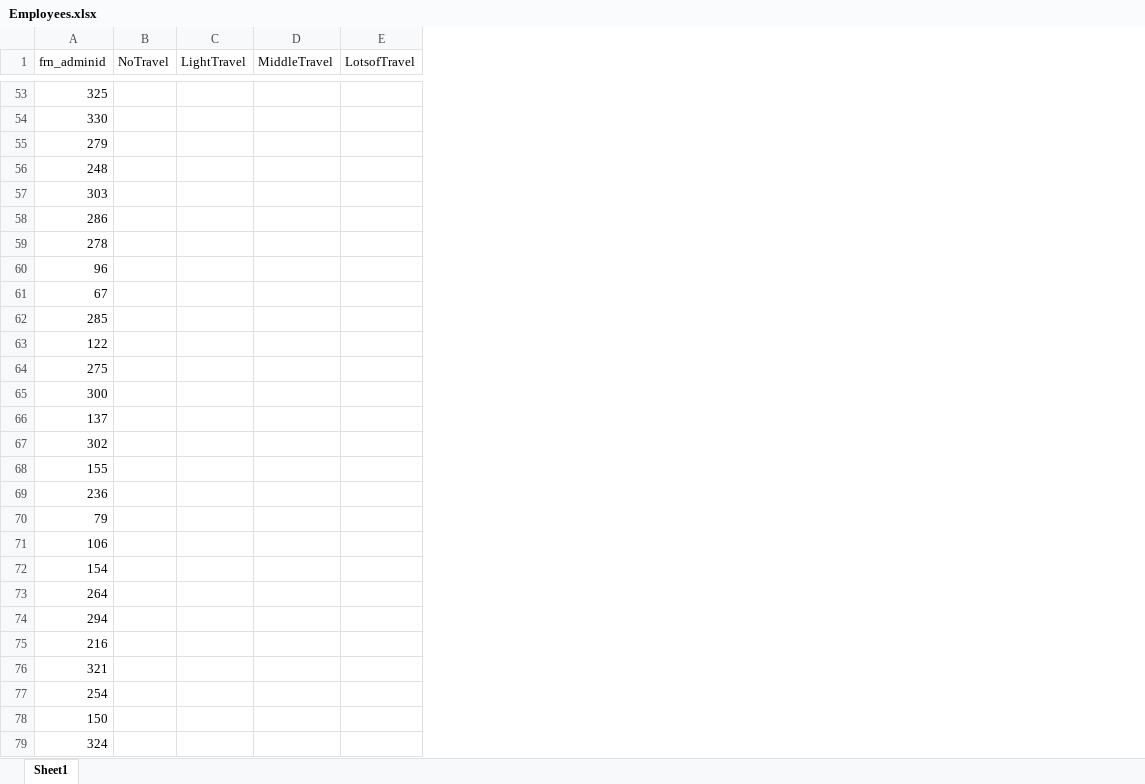
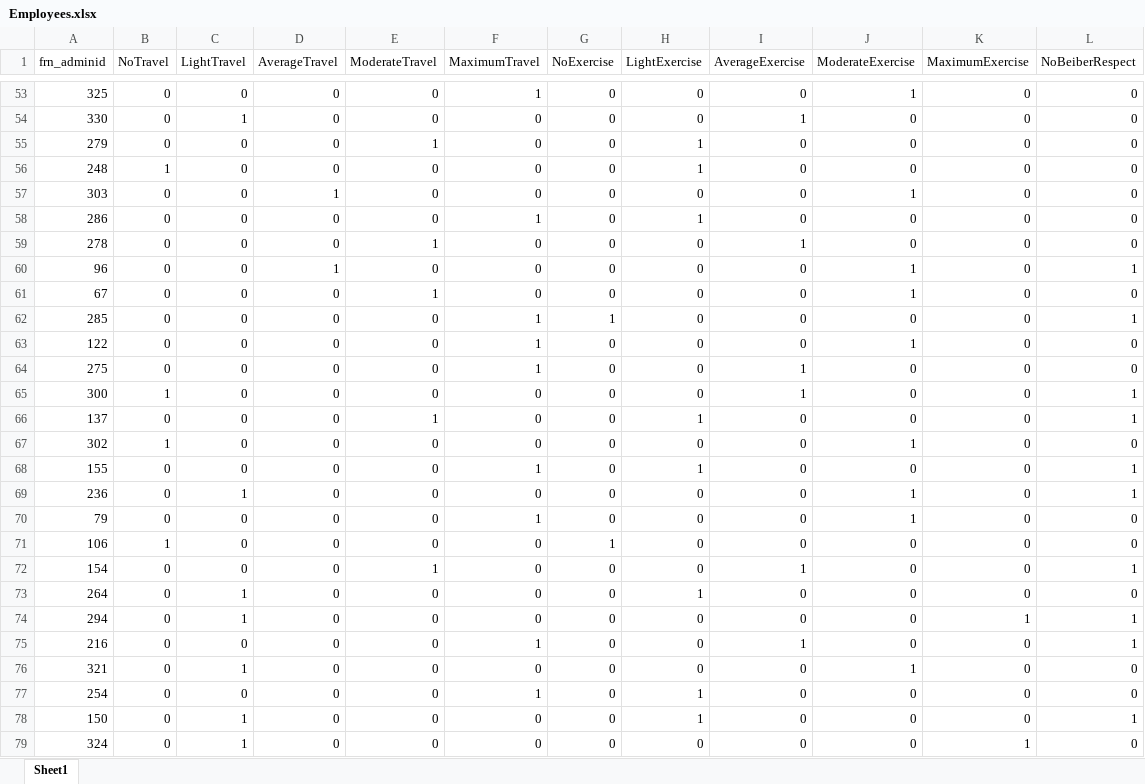
Before and after one commit to Cheex11/Data_mining_w_pollitt, an Excel workbook: data/Employees.xlsx, sheet Sheet1, drawn as a sheet; only a part is shown, gaps mark what is left out; values as stored, in another font and other column widths than the file's, no borders; removed rows and columns are numbered as before the commit, all else as after; the diff covers the shown part only; the diff names each change by its address in the sheet, - before the commit and + after, or states it on an @@ line.

```diff
--- a/data/Employees.xlsx (sheet Sheet1)
+++ b/data/Employees.xlsx (sheet Sheet1)
-column D (MiddleTravel), empty
-column E (LotsofTravel), empty
+column D (AverageTravel), rows 53-79: 0 | 0 | 0 | 0 | 1 | 0 | 0 | 1 | 0 | 0 | 0 | 0 | 0 | 0 | 0 | 0 | 0 | 0 | 0 | 0 | 0 | 0 | 0 | 0 | 0 | 0 | 0
+column E (ModerateTravel), rows 53-79: 0 | 0 | 1 | 0 | 0 | 0 | 1 | 0 | 1 | 0 | 0 | 0 | 0 | 1 | 0 | 0 | 0 | 0 | 0 | 1 | 0 | 0 | 0 | 0 | 0 | 0 | 0
+column F (MaximumTravel), rows 53-79: 1 | 0 | 0 | 0 | 0 | 1 | 0 | 0 | 0 | 1 | 1 | 1 | 0 | 0 | 0 | 1 | 0 | 1 | 0 | 0 | 0 | 0 | 1 | 0 | 1 | 0 | 0
+column G (NoExercise), rows 53-79: 0 | 0 | 0 | 0 | 0 | 0 | 0 | 0 | 0 | 1 | 0 | 0 | 0 | 0 | 0 | 0 | 0 | 0 | 1 | 0 | 0 | 0 | 0 | 0 | 0 | 0 | 0
+column H (LightExercise), rows 53-79: 0 | 0 | 1 | 1 | 0 | 1 | 0 | 0 | 0 | 0 | 0 | 0 | 0 | 1 | 0 | 1 | 0 | 0 | 0 | 0 | 1 | 0 | 0 | 0 | 1 | 1 | 0
+column I (AverageExercise), rows 53-79: 0 | 1 | 0 | 0 | 0 | 0 | 1 | 0 | 0 | 0 | 0 | 1 | 1 | 0 | 0 | 0 | 0 | 0 | 0 | 1 | 0 | 0 | 1 | 0 | 0 | 0 | 0
+column J (ModerateExercise), rows 53-79: 1 | 0 | 0 | 0 | 1 | 0 | 0 | 1 | 1 | 0 | 1 | 0 | 0 | 0 | 1 | 0 | 1 | 1 | 0 | 0 | 0 | 0 | 0 | 1 | 0 | 0 | 0
+column K (MaximumExercise), rows 53-79: 0 | 0 | 0 | 0 | 0 | 0 | 0 | 0 | 0 | 0 | 0 | 0 | 0 | 0 | 0 | 0 | 0 | 0 | 0 | 0 | 0 | 1 | 0 | 0 | 0 | 0 | 1
+column L (NoBeiberRespect), rows 53-79: 0 | 0 | 0 | 0 | 0 | 0 | 0 | 1 | 0 | 1 | 0 | 0 | 1 | 1 | 0 | 1 | 1 | 0 | 0 | 1 | 0 | 1 | 1 | 0 | 0 | 1 | 0
-B53:B55 (NoTravel): (empty)
+B53:B55 (NoTravel): 0
-C53 (LightTravel): (empty)
+C53 (LightTravel): 0
-C54 (LightTravel): (empty)
+C54 (LightTravel): 1
-C55:C68 (LightTravel): (empty)
+C55:C68 (LightTravel): 0
-B56 (NoTravel): (empty)
+B56 (NoTravel): 1
-B57:B64 (NoTravel): (empty)
+B57:B64 (NoTravel): 0
-B65 (NoTravel): (empty)
+B65 (NoTravel): 1
-B66 (NoTravel): (empty)
+B66 (NoTravel): 0
-B67 (NoTravel): (empty)
+B67 (NoTravel): 1
-B68:B70 (NoTravel): (empty)
+B68:B70 (NoTravel): 0
-C69 (LightTravel): (empty)
+C69 (LightTravel): 1
-C70:C72 (LightTravel): (empty)
+C70:C72 (LightTravel): 0
-B71 (NoTravel): (empty)
+B71 (NoTravel): 1
-B72:B79 (NoTravel): (empty)
+B72:B79 (NoTravel): 0
-C73:C74 (LightTravel): (empty)
+C73:C74 (LightTravel): 1
-C75 (LightTravel): (empty)
+C75 (LightTravel): 0
-C76 (LightTravel): (empty)
+C76 (LightTravel): 1
-C77 (LightTravel): (empty)
+C77 (LightTravel): 0
-C78:C79 (LightTravel): (empty)
+C78:C79 (LightTravel): 1
```
Also changed, not shown: 40 added columns and 118 edited cells elsewhere in this sheet, 1 other file.
